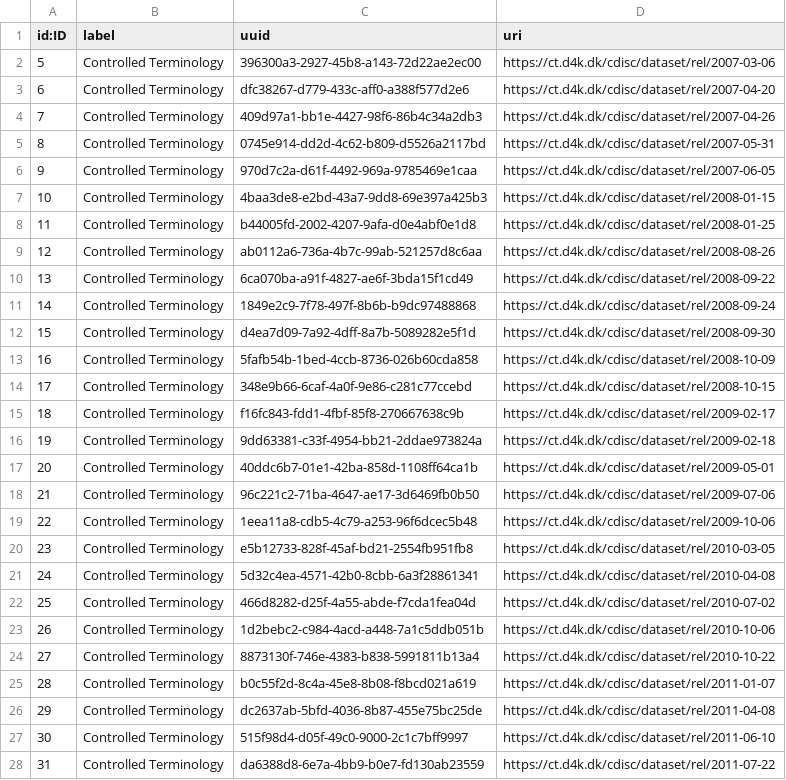
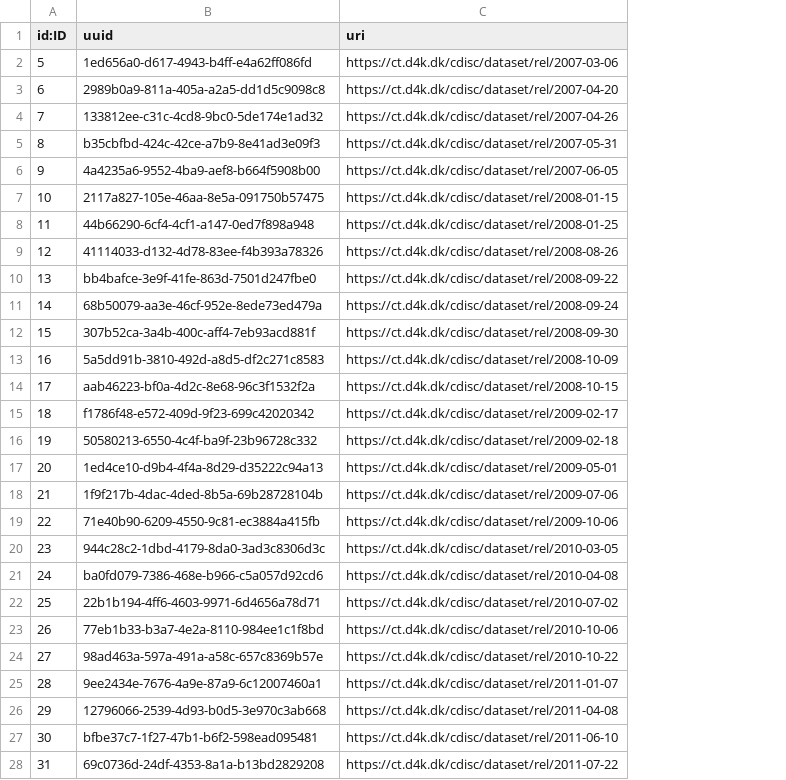
Before and after one commit to data4knowledge/ct_prep, a CSV file: load_data/node-release-1.csv, drawn as a sheet; only a part is shown; removed rows and columns are numbered as before the commit, all else as after; the diff covers the shown part only; the diff names each change by its address in the sheet, - before the commit and + after, or states it on an @@ line.

```diff
--- a/load_data/node-release-1.csv
+++ b/load_data/node-release-1.csv
-column B (label), rows 2-28: all Controlled Terminology
-B2 (uuid): 396300a3-2927-45b8-a143-72d22ae2ec00
+B2 (uuid): 1ed656a0-d617-4943-b4ff-e4a62ff086fd
-B3 (uuid): dfc38267-d779-433c-aff0-a388f577d2e6
+B3 (uuid): 2989b0a9-811a-405a-a2a5-dd1d5c9098c8
-B4 (uuid): 409d97a1-bb1e-4427-98f6-86b4c34a2db3
+B4 (uuid): 133812ee-c31c-4cd8-9bc0-5de174e1ad32
-B5 (uuid): 0745e914-dd2d-4c62-b809-d5526a2117bd
+B5 (uuid): b35cbfbd-424c-42ce-a7b9-8e41ad3e09f3
-B6 (uuid): 970d7c2a-d61f-4492-969a-9785469e1caa
+B6 (uuid): 4a4235a6-9552-4ba9-aef8-b664f5908b00
-B7 (uuid): 4baa3de8-e2bd-43a7-9dd8-69e397a425b3
+B7 (uuid): 2117a827-105e-46aa-8e5a-091750b57475
-B8 (uuid): b44005fd-2002-4207-9afa-d0e4abf0e1d8
+B8 (uuid): 44b66290-6cf4-4cf1-a147-0ed7f898a948
-B9 (uuid): ab0112a6-736a-4b7c-99ab-521257d8c6aa
+B9 (uuid): 41114033-d132-4d78-83ee-f4b393a78326
-B10 (uuid): 6ca070ba-a91f-4827-ae6f-3bda15f1cd49
+B10 (uuid): bb4bafce-3e9f-41fe-863d-7501d247fbe0
-B11 (uuid): 1849e2c9-7f78-497f-8b6b-b9dc97488868
+B11 (uuid): 68b50079-aa3e-46cf-952e-8ede73ed479a
-B12 (uuid): d4ea7d09-7a92-4dff-8a7b-5089282e5f1d
+B12 (uuid): 307b52ca-3a4b-400c-aff4-7eb93acd881f
-B13 (uuid): 5fafb54b-1bed-4ccb-8736-026b60cda858
+B13 (uuid): 5a5dd91b-3810-492d-a8d5-df2c271c8583
-B14 (uuid): 348e9b66-6caf-4a0f-9e86-c281c77ccebd
+B14 (uuid): aab46223-bf0a-4d2c-8e68-96c3f1532f2a
-B15 (uuid): f16fc843-fdd1-4fbf-85f8-270667638c9b
+B15 (uuid): f1786f48-e572-409d-9f23-699c42020342
-B16 (uuid): 9dd63381-c33f-4954-bb21-2ddae973824a
+B16 (uuid): 50580213-6550-4c4f-ba9f-23b96728c332
-B17 (uuid): 40ddc6b7-01e1-42ba-858d-1108ff64ca1b
+B17 (uuid): 1ed4ce10-d9b4-4f4a-8d29-d35222c94a13
-B18 (uuid): 96c221c2-71ba-4647-ae17-3d6469fb0b50
+B18 (uuid): 1f9f217b-4dac-4ded-8b5a-69b28728104b
-B19 (uuid): 1eea11a8-cdb5-4c79-a253-96f6dcec5b48
+B19 (uuid): 71e40b90-6209-4550-9c81-ec3884a415fb
-B20 (uuid): e5b12733-828f-45af-bd21-2554fb951fb8
+B20 (uuid): 944c28c2-1dbd-4179-8da0-3ad3c8306d3c
-B21 (uuid): 5d32c4ea-4571-42b0-8cbb-6a3f28861341
+B21 (uuid): ba0fd079-7386-468e-b966-c5a057d92cd6
-B22 (uuid): 466d8282-d25f-4a55-abde-f7cda1fea04d
+B22 (uuid): 22b1b194-4ff6-4603-9971-6d4656a78d71
-B23 (uuid): 1d2bebc2-c984-4acd-a448-7a1c5ddb051b
+B23 (uuid): 77eb1b33-b3a7-4e2a-8110-984ee1c1f8bd
-B24 (uuid): 8873130f-746e-4383-b838-5991811b13a4
+B24 (uuid): 98ad463a-597a-491a-a58c-657c8369b57e
-B25 (uuid): b0c55f2d-8c4a-45e8-8b08-f8bcd021a619
+B25 (uuid): 9ee2434e-7676-4a9e-87a9-6c12007460a1
-B26 (uuid): dc2637ab-5bfd-4036-8b87-455e75bc25de
+B26 (uuid): 12796066-2539-4d93-b0d5-3e970c3ab668
-B27 (uuid): 515f98d4-d05f-49c0-9000-2c1c7bff9997
+B27 (uuid): bfbe37c7-1f27-47b1-b6f2-598ead095481
-B28 (uuid): da6388d8-6e7a-4bb9-b0e7-fd130ab23559
+B28 (uuid): 69c0736d-24df-4353-8a1a-b13bd2829208
```
Also changed, not shown: 49 edited cells elsewhere in this file, load_data/node-namespace-1.csv, load_data/node-skos_concept_scheme-1.csv, 27 other files.
